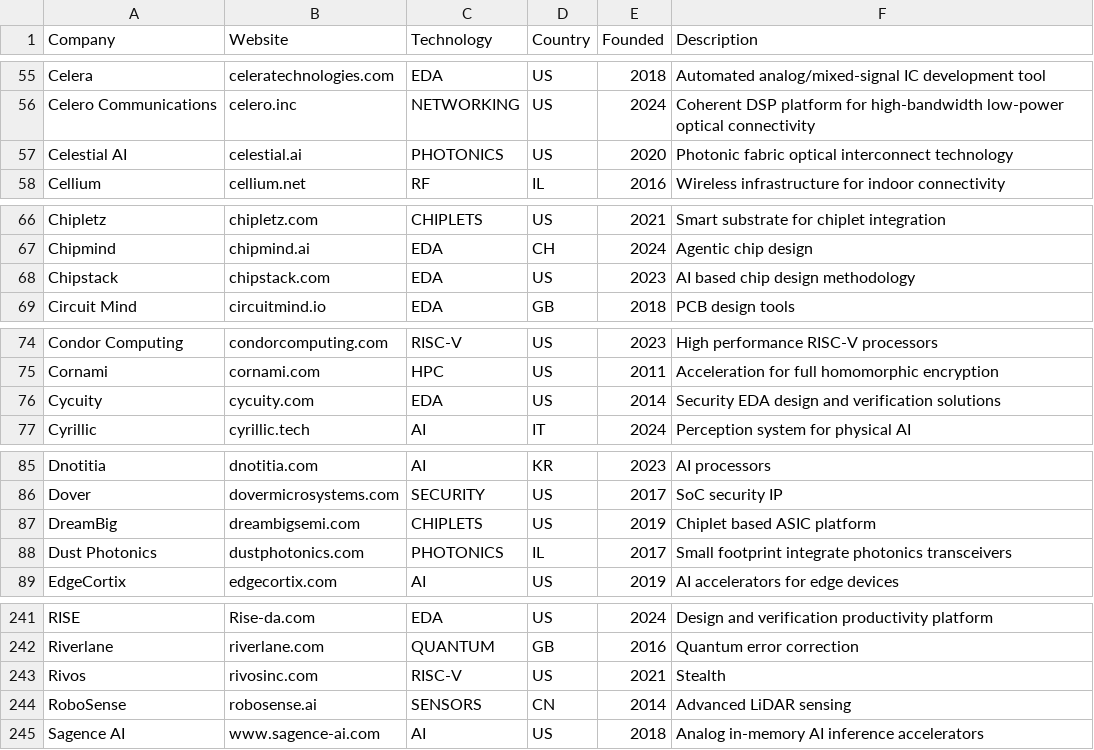
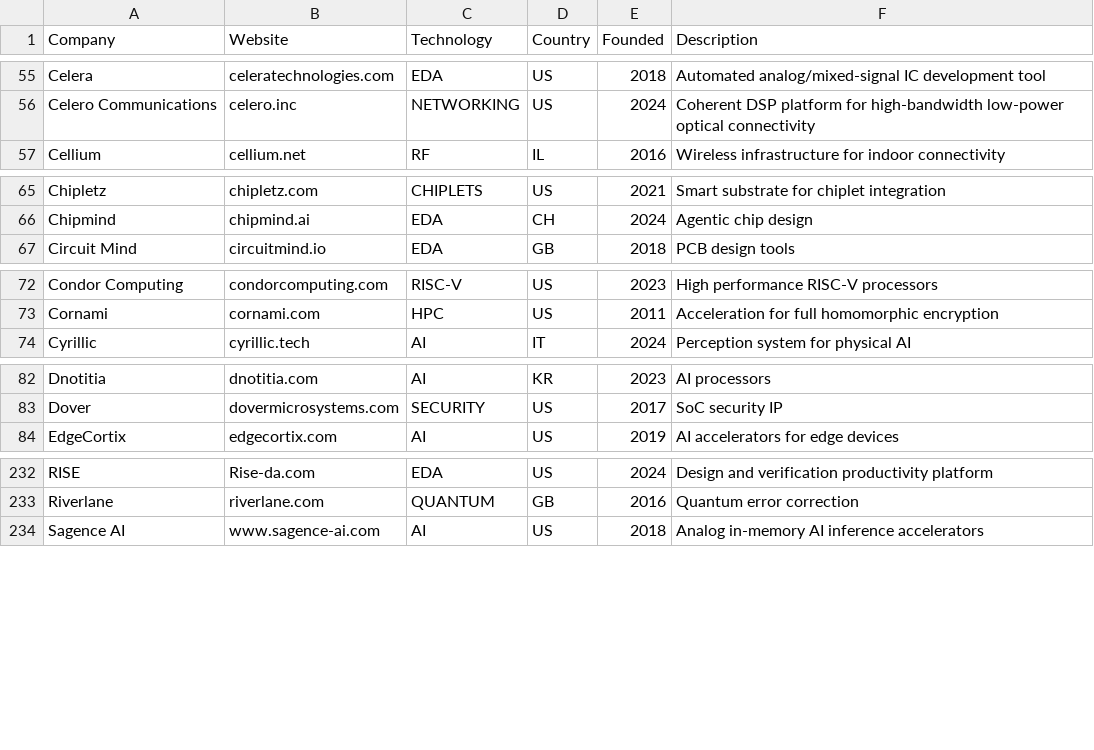
Before and after one commit to aolofsson/awesome-semiconductor-startups, a CSV file: startups.csv, drawn as a sheet; only a part is shown, gaps mark what is left out; the diff covers the shown part only; the diff names each change by its address in the sheet, - before the commit and + after, or states it on an @@ line.

```diff
--- a/startups.csv
+++ b/startups.csv
-row 57: Celestial AI | celestial.ai | PHOTONICS | US | 2020 | Photonic fabric optical interconnect technology
-row 68: Chipstack | chipstack.com | EDA | US | 2023 | AI based chip design methodology
-row 76: Cycuity | cycuity.com | EDA | US | 2014 | Security EDA design and verification solutions
-row 87: DreamBig | dreambigsemi.com | CHIPLETS | US | 2019 | Chiplet based ASIC platform
-row 88: Dust Photonics | dustphotonics.com | PHOTONICS | IL | 2017 | Small footprint integrate photonics transceivers
-row 243: Rivos | rivosinc.com | RISC-V | US | 2021 | Stealth
-row 244: RoboSense | robosense.ai | SENSORS | CN | 2014 | Advanced LiDAR sensing
```
Also changed, not shown: 6 removed rows elsewhere in this file, alumni.csv, 1 other file.
